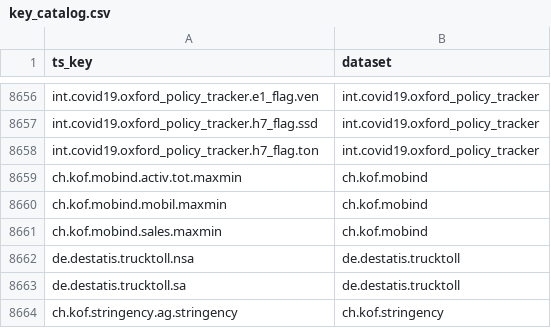
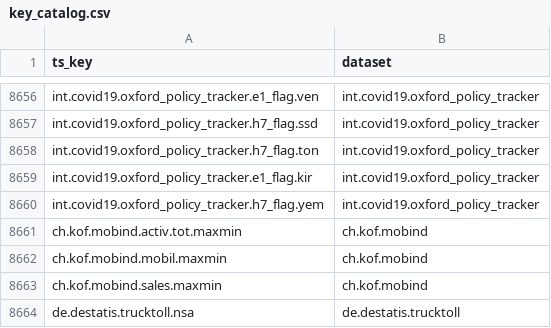
Before and after one commit to KOF-ch/economic-monitoring, a CSV file: key_catalog.csv, drawn as a sheet; only a part is shown, gaps mark what is left out; the shorter side is filled out with more unchanged rows.

Commit message:
automatic data update at 2021-04-26 16:50:19

```diff
--- a/key_catalog.csv
+++ b/key_catalog.csv
@@ -8658,2 +8658,4 @@ int.covid19.oxford_policy_tracker.h7_flag.ssd,int.covid19.oxford_policy_tracker
 int.covid19.oxford_policy_tracker.h7_flag.ton,int.covid19.oxford_policy_tracker
+int.covid19.oxford_policy_tracker.e1_flag.kir,int.covid19.oxford_policy_tracker
+int.covid19.oxford_policy_tracker.h7_flag.yem,int.covid19.oxford_policy_tracker
 ch.kof.mobind.activ.tot.maxmin,ch.kof.mobind
```
Also changed, not shown: data/ch.seco.jobroom.vacancies.csv, data/ch.shab.csv, 24 other files.
